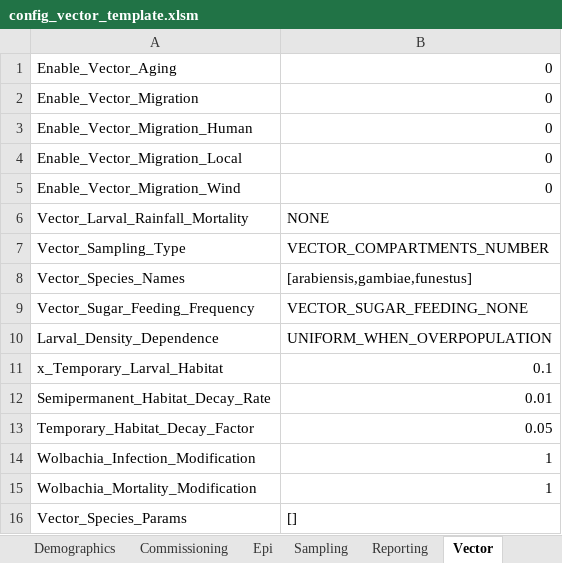
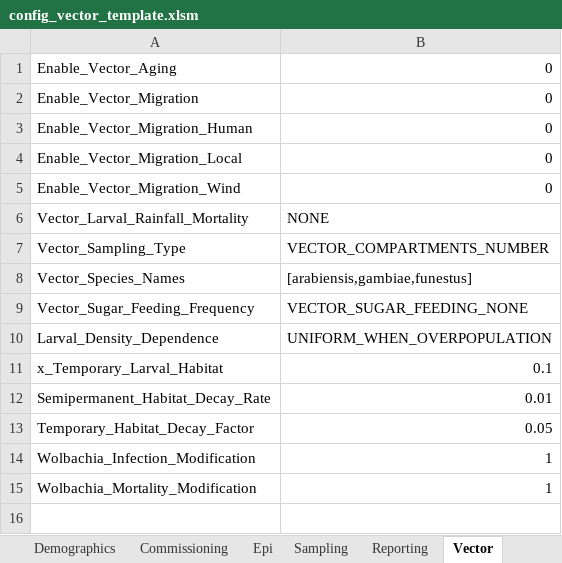
Before and after one commit to InstituteforDiseaseModeling/EMOD-Typhoid, an Excel workbook: Regression/Scenarios/VectorAndMalaria/config_vector_template.xlsm, sheet Vector, drawn as a sheet; values as stored, in another font and other column widths than the file's, no borders; the diff names each change by its address in the sheet, - before the commit and + after, or states it on an @@ line.

Commit message:
Adding special handling of Vector_Species_Params.

```diff
--- a/Regression/Scenarios/VectorAndMalaria/config_vector_template.xlsm (sheet Vector)
+++ b/Regression/Scenarios/VectorAndMalaria/config_vector_template.xlsm (sheet Vector)
-row 16: Vector_Species_Params | []
```
Also changed, not shown: sheet VSP-arabiensis, other sheet tabs, 1 other file.
